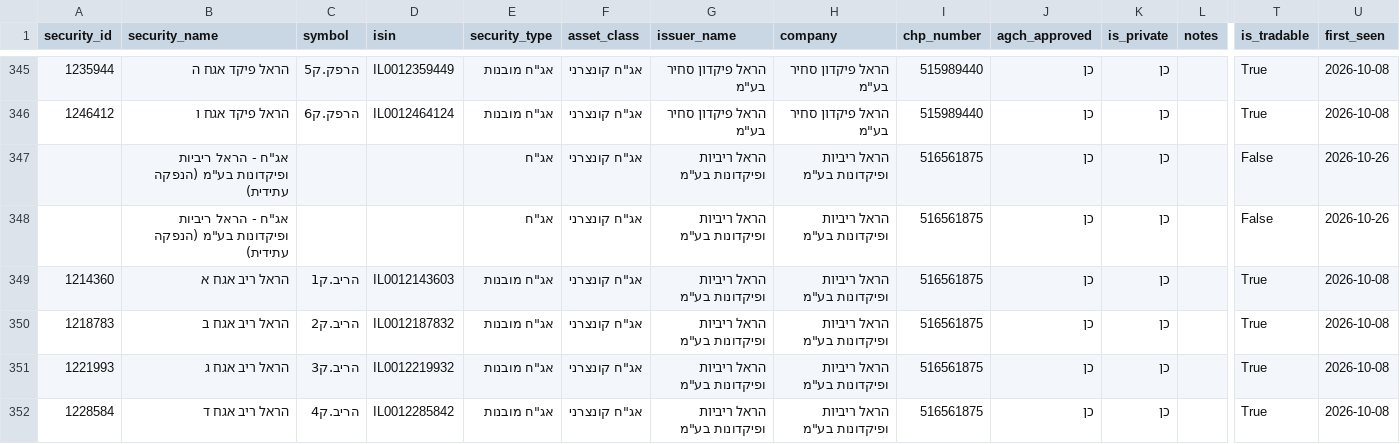
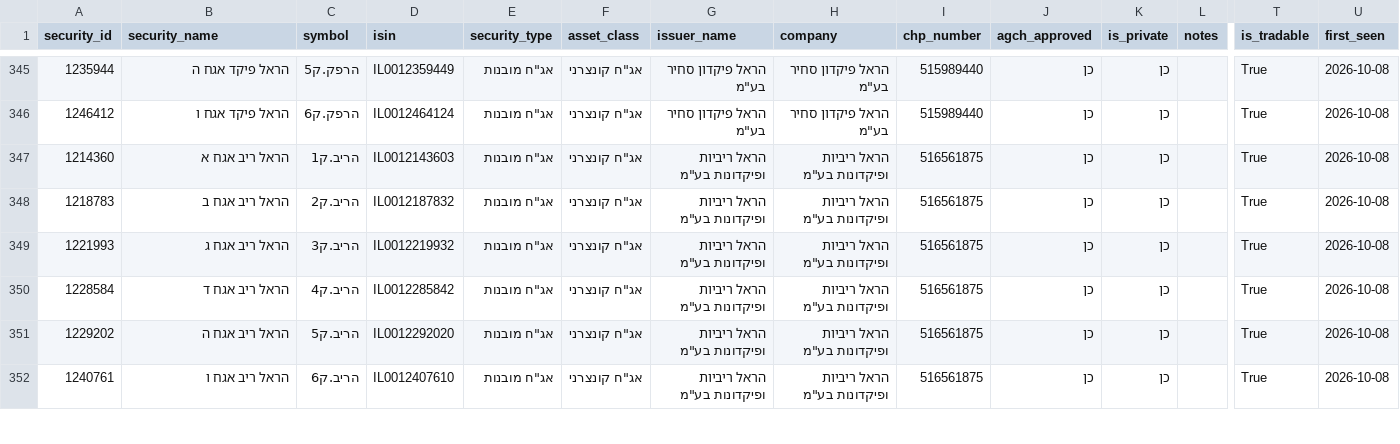
Before and after one commit to Revach123/HARAV_LEVIN, a CSV file: data/bonds_list/bonds_general.csv, drawn as a sheet; only a part is shown, gaps mark what is left out; the shorter side is filled out with more unchanged rows; rows hold the shown columns only; the diff names each change by its address in the sheet, - before the commit and + after, or states it on an @@ line.

```diff
--- a/data/bonds_list/bonds_general.csv
+++ b/data/bonds_list/bonds_general.csv
-row 347:  | אג"ח - הראל ריביות ופיקדונות בע"מ (הנפקה עתידית) |  |  | אג"ח | אג"ח קונצרני | הראל ריביות ופיקדונות בע"מ | הראל ריביות ופיקדונות בע"מ | 516561875 | כן | כן |  | False | 2026-10-26
-row 348:  | אג"ח - הראל ריביות ופיקדונות בע"מ (הנפקה עתידית) |  |  | אג"ח | אג"ח קונצרני | הראל ריביות ופיקדונות בע"מ | הראל ריביות ופיקדונות בע"מ | 516561875 | כן | כן |  | False | 2026-10-26
```
Also changed, not shown: data/bonds_list/bonds_all.csv, data/bonds_list/bonds_private.csv, 6 other files.
